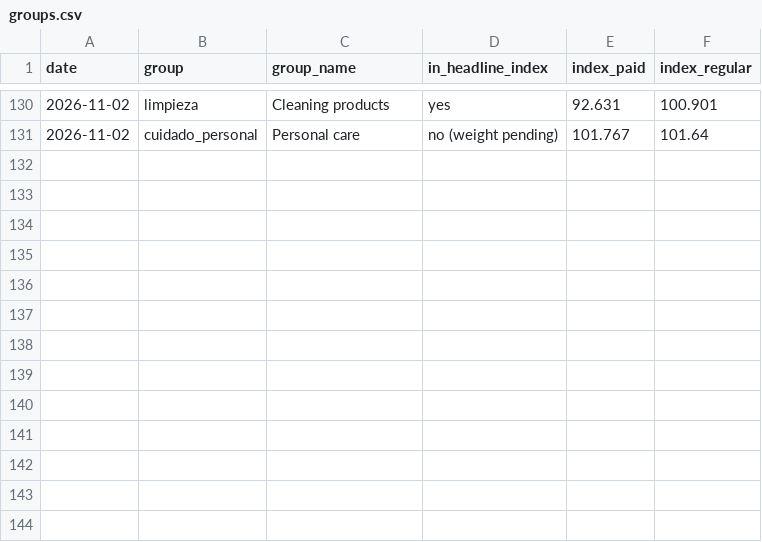
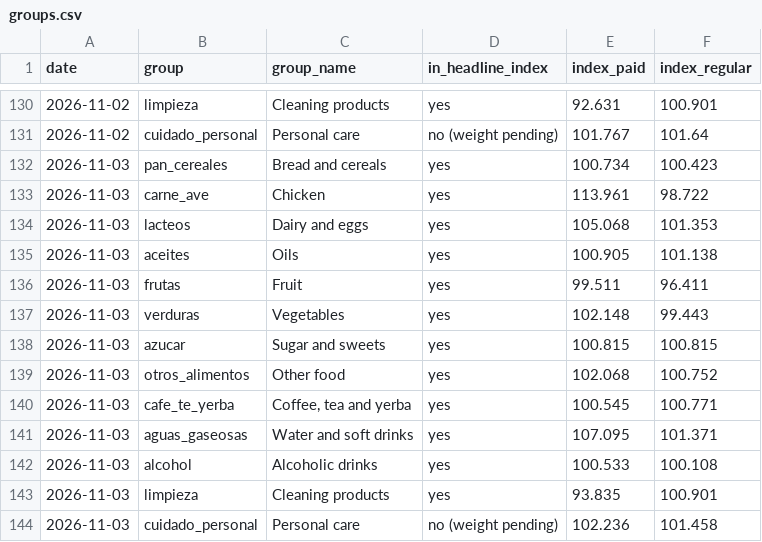
Before and after one commit to ramonpepapolo-lang/la-canasta, a CSV file: index/groups.csv, drawn as a sheet; only a part is shown, gaps mark what is left out; the diff names each change by its address in the sheet, - before the commit and + after, or states it on an @@ line.

Commit message:
Prices and index for 2026-11-03

```diff
--- a/index/groups.csv
+++ b/index/groups.csv
+row 132: 2026-11-03 | pan_cereales | Bread and cereals | yes | 100.734 | 100.423
+row 133: 2026-11-03 | carne_ave | Chicken | yes | 113.961 | 98.722
+row 134: 2026-11-03 | lacteos | Dairy and eggs | yes | 105.068 | 101.353
+row 135: 2026-11-03 | aceites | Oils | yes | 100.905 | 101.138
+row 136: 2026-11-03 | frutas | Fruit | yes | 99.511 | 96.411
+row 137: 2026-11-03 | verduras | Vegetables | yes | 102.148 | 99.443
+row 138: 2026-11-03 | azucar | Sugar and sweets | yes | 100.815 | 100.815
+row 139: 2026-11-03 | otros_alimentos | Other food | yes | 102.068 | 100.752
+row 140: 2026-11-03 | cafe_te_yerba | Coffee, tea and yerba | yes | 100.545 | 100.771
+row 141: 2026-11-03 | aguas_gaseosas | Water and soft drinks | yes | 107.095 | 101.371
+row 142: 2026-11-03 | alcohol | Alcoholic drinks | yes | 100.533 | 100.108
+row 143: 2026-11-03 | limpieza | Cleaning products | yes | 93.835 | 100.901
+row 144: 2026-11-03 | cuidado_personal | Personal care | no (weight pending) | 102.236 | 101.458
```
Also changed, not shown: index/daily.csv, index/monthly.csv, 7 other files.
